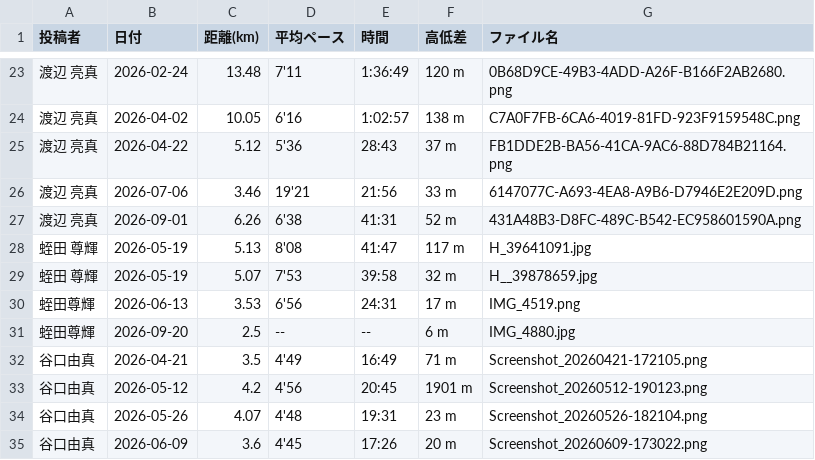
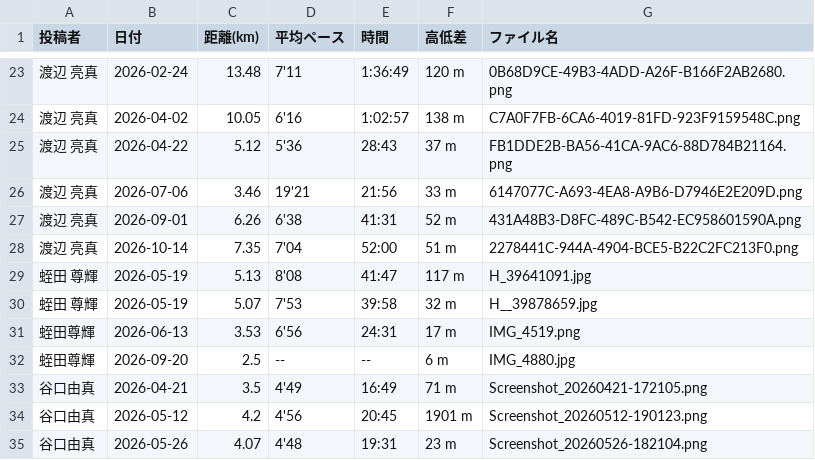
Before and after one commit to cit-alpine-club/running-dashboard, a CSV file: screenshots/results_all_members.csv, drawn as a sheet; only a part is shown, gaps mark what is left out; the shorter side is filled out with more unchanged rows; the diff names each change by its address in the sheet, - before the commit and + after, or states it on an @@ line.

```diff
--- a/screenshots/results_all_members.csv
+++ b/screenshots/results_all_members.csv
+row 28: 渡辺 亮真 | 2026-10-14 | 7.35 | 7'04 | 52:00 | 51 m | 2278441C-944A-4904-BCE5-B22C2FC213F0.png
```
Also changed, not shown: 4 other files.
